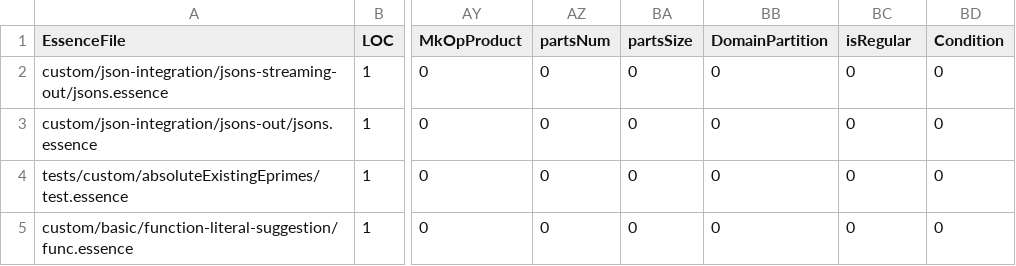
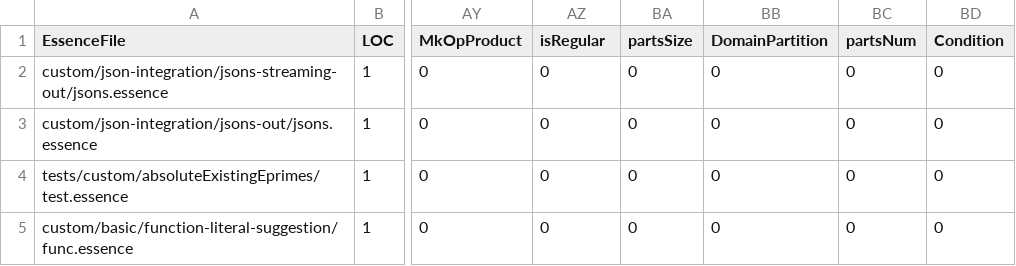
Before and after one commit to EEJDempster/conjure-oxide, a CSV file: tools/essence-feature-usage-stats/data.csv, drawn as a sheet; only a part is shown, gaps mark what is left out; the diff names each change by its address in the sheet, - before the commit and + after, or states it on an @@ line.

Commit message:
Actions: Deploy the essence features usage table 🚀

```diff
--- a/tools/essence-feature-usage-stats/data.csv
+++ b/tools/essence-feature-usage-stats/data.csv
-AZ1: partsNum
+AZ1: isRegular
-BC1: isRegular
+BC1: partsNum
```
Also changed, not shown: 1 other file.
